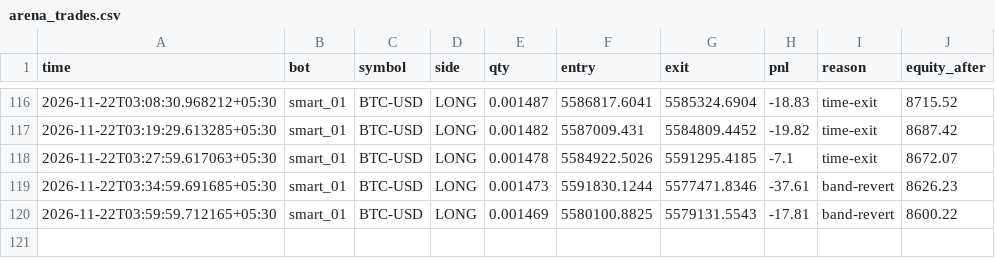
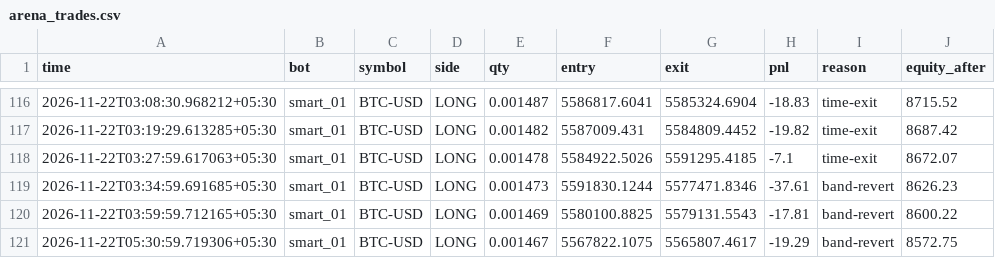
Before and after one commit to tusharghosh66-debug/night-trader, a CSV file: arena_trades.csv, drawn as a sheet; only a part is shown, gaps mark what is left out; the diff names each change by its address in the sheet, - before the commit and + after, or states it on an @@ line.

```diff
--- a/arena_trades.csv
+++ b/arena_trades.csv
+row 121: 2026-11-22T05:30:59.719306+05:30 | smart_01 | BTC-USD | LONG | 0.001467 | 5567822.1075 | 5565807.4617 | -19.29 | band-revert | 8572.75
```
Also changed, not shown: 6 other files.
